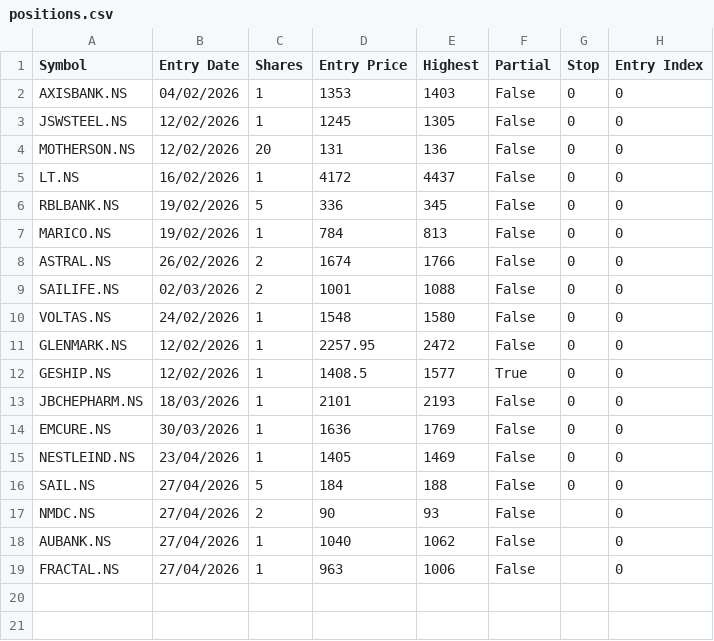
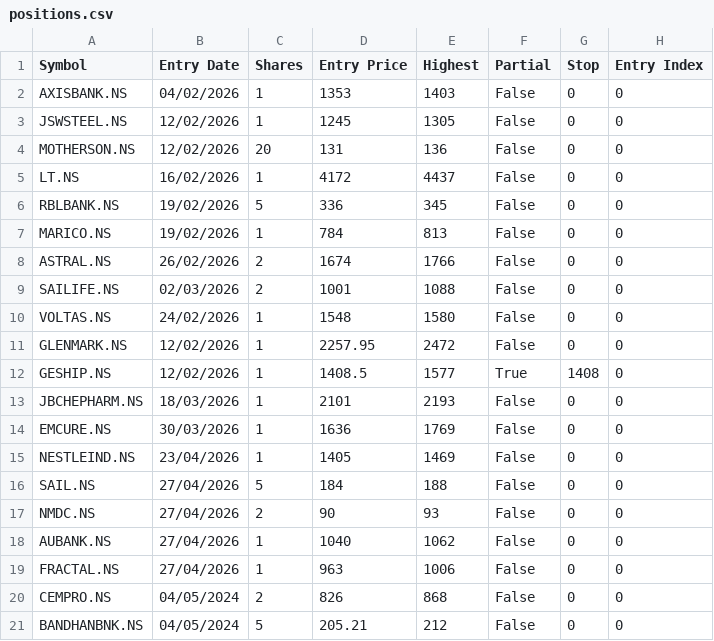
Before and after one commit to jyotisakhare/FVGCheck, a CSV file: minervini/positions.csv, drawn as a sheet.

Commit message:
added todays positions

```diff
--- a/minervini/positions.csv
+++ b/minervini/positions.csv
@@ -11,3 +11,3 @@ VOLTAS.NS,24/02/2026,1,1548,1580,False,0,0
 GLENMARK.NS,12/02/2026,1,2257.95,2472,False,0,0
-GESHIP.NS,12/02/2026,1,1408.5,1577,True,0,0
+GESHIP.NS,12/02/2026,1,1408.5,1577,True,1408,0
 JBCHEPHARM.NS,18/03/2026,1,2101,2193,False,0,0
@@ -16,4 +16,6 @@ NESTLEIND.NS,23/04/2026,1,1405,1469,False,0,0
 SAIL.NS,27/04/2026,5,184,188,False,0,0
-NMDC.NS,27/04/2026,2,90,93,False,,0
-AUBANK.NS,27/04/2026,1,1040,1062,False,,0
-FRACTAL.NS,27/04/2026,1,963,1006,False,,0
+NMDC.NS,27/04/2026,2,90,93,False,0,0
+AUBANK.NS,27/04/2026,1,1040,1062,False,0,0
+FRACTAL.NS,27/04/2026,1,963,1006,False,0,0
+CEMPRO.NS,04/05/2024,2,826,868,False,0,0
+BANDHANBNK.NS,04/05/2024,5,205.21,212,False,0,0
```
Also changed, not shown: 1 other file.
